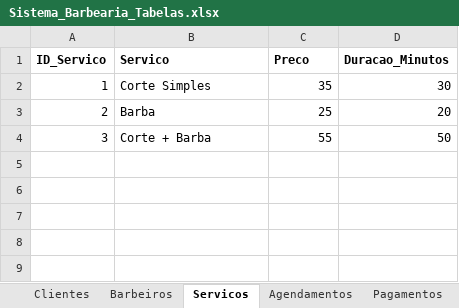
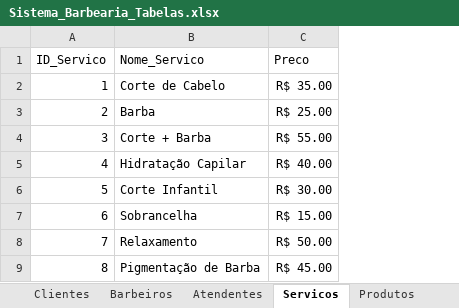
Before and after one commit to DiZinZ/Projeto-de-Banco-de-Dados, an Excel workbook: Sistema_Barbearia_Tabelas.xlsx, sheet Servicos, drawn as a sheet; values as stored, in another font and other column widths than the file's, no borders; table styles not drawn; removed rows and columns are numbered as before the commit, all else as after; the diff names each change by its address in the sheet, - before the commit and + after, or states it on an @@ line.

```diff
--- a/Sistema_Barbearia_Tabelas.xlsx (sheet Servicos)
+++ b/Sistema_Barbearia_Tabelas.xlsx (sheet Servicos)
+sheet tab: Atendentes
+sheet tab: Produtos
-column D (Duracao_Minutos), rows 2-4: 30 | 20 | 50
-A1:C1 bold: on
+A1:C1 bold: off
-B1: Servico
+B1: Nome_Servico
-B2 (Nome_Servico): Corte Simples
+B2 (Nome_Servico): Corte de Cabelo
-C2 (Preco): 35
+C2 (Preco): R$ 35.00
-C3 (Preco): 25
+C3 (Preco): R$ 25.00
-C4 (Preco): 55
+C4 (Preco): R$ 55.00
+row 5: 4 | Hidratação Capilar | R$ 40.00
+row 6: 5 | Corte Infantil | R$ 30.00
+row 7: 6 | Sobrancelha | R$ 15.00
+row 8: 7 | Relaxamento | R$ 50.00
+row 9: 8 | Pigmentação de Barba | R$ 45.00
```
Also changed, not shown: sheet Agendamentos, sheet Clientes, sheet Pagamentos, sheet Barbeiros, other sheet tabs.
